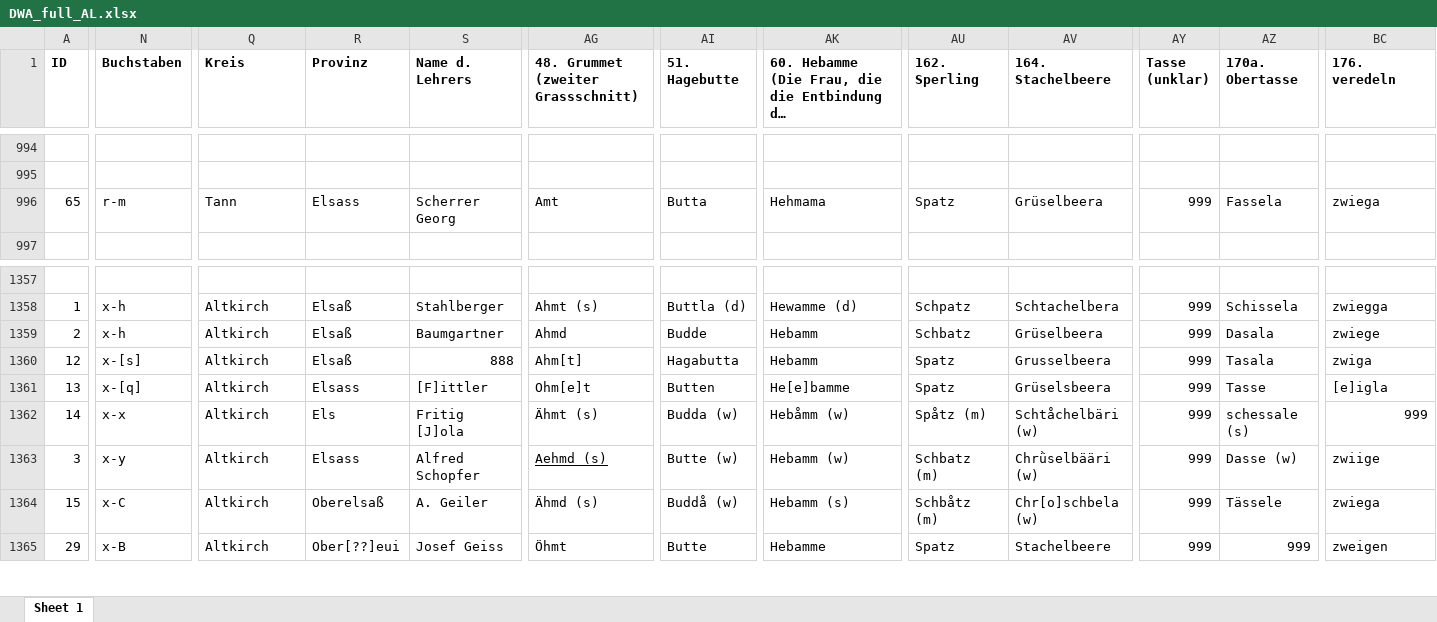
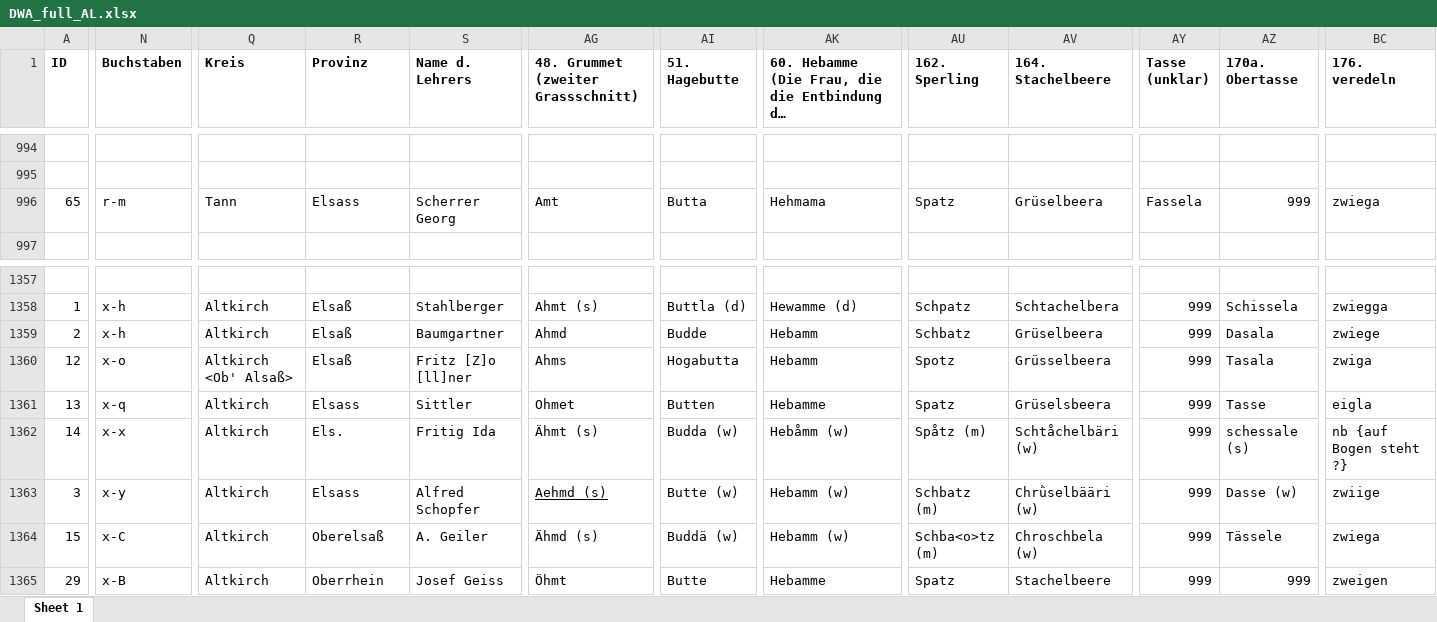
Before and after one commit to SchoenbergA/DWA, an Excel workbook: Data/DWA_full_AL.xlsx, sheet Sheet 1, drawn as a sheet; only a part is shown, gaps mark what is left out; long unchanged cells end in …; values as stored, in another font and other column widths than the file's, no borders; the diff covers the shown part only; the diff names each change by its address in the sheet, - before the commit and + after, or states it on an @@ line.

```diff
--- a/Data/DWA_full_AL.xlsx (sheet Sheet 1)
+++ b/Data/DWA_full_AL.xlsx (sheet Sheet 1)
-AY996 (Tasse (unklar)): 999
+AY996 (Tasse (unklar)): Fassela
-AZ996 (170a. Obertasse): Fassela
+AZ996 (170a. Obertasse): 999
-N1360 (Buchstaben): x-[s]
+N1360 (Buchstaben): x-o
-Q1360 (Kreis): Altkirch
+Q1360 (Kreis): Altkirch <Ob' Alsaß>
-S1360 (Name d. Lehrers): 888
+S1360 (Name d. Lehrers): Fritz [Z]o [ll]ner
-AG1360: Ahm[t]
+AG1360: Ahms
-AI1360 (51. Hagebutte): Hagabutta
+AI1360 (51. Hagebutte): Hogabutta
-AU1360 (162. Sperling): Spatz
+AU1360 (162. Sperling): Spotz
-AV1360 (164. Stachelbeere): Grusselbeera
+AV1360 (164. Stachelbeere): Grüsselbeera
-N1361 (Buchstaben): x-[q]
+N1361 (Buchstaben): x-q
-S1361 (Name d. Lehrers): [F]ittler
+S1361 (Name d. Lehrers): Sittler
-AG1361: Ohm[e]t
+AG1361: Ohmet
-AK1361: He[e]bamme
+AK1361: Hebamme
-BC1361 (176. veredeln): [e]igla
+BC1361 (176. veredeln): eigla
-R1362 (Provinz): Els
+R1362 (Provinz): Els.
-S1362 (Name d. Lehrers): Fritig [J]ola
+S1362 (Name d. Lehrers): Fritig Ida
-BC1362 (176. veredeln): 999
+BC1362 (176. veredeln): nb {auf Bogen steht ?}
-AI1364 (51. Hagebutte): Buddå (w)
+AI1364 (51. Hagebutte): Buddä (w)
-AK1364: Hebamm (s)
+AK1364: Hebamm (w)
-AU1364 (162. Sperling): Schbåtz (m)
+AU1364 (162. Sperling): Schba<o>tz (m)
-AV1364 (164. Stachelbeere): Chr[o]schbela (w)
+AV1364 (164. Stachelbeere): Chroschbela (w)
-R1365 (Provinz): Ober[??]eui
+R1365 (Provinz): Oberrhein
```
Also changed, not shown: 1 added row, 1 removed row, 88 edited cells and cell formats elsewhere in this sheet.
